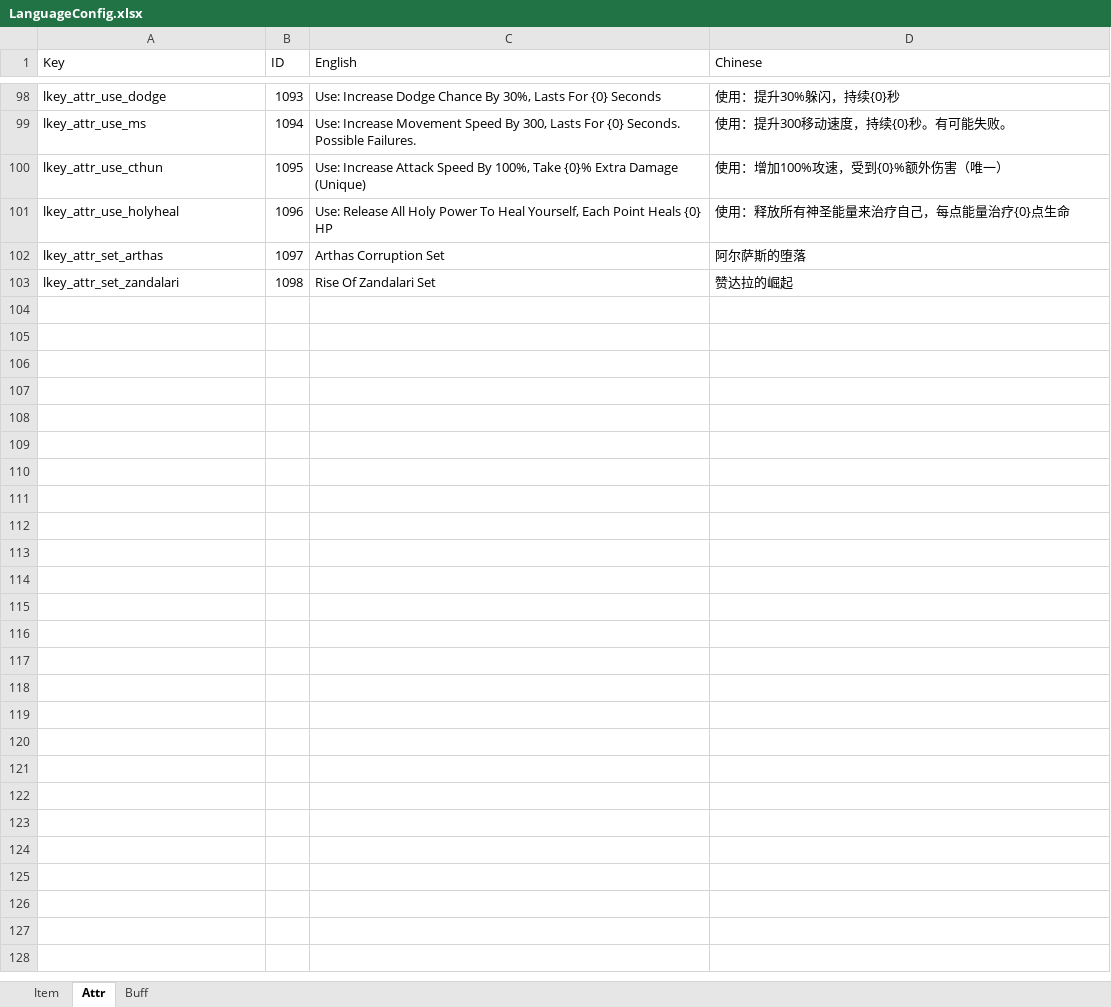
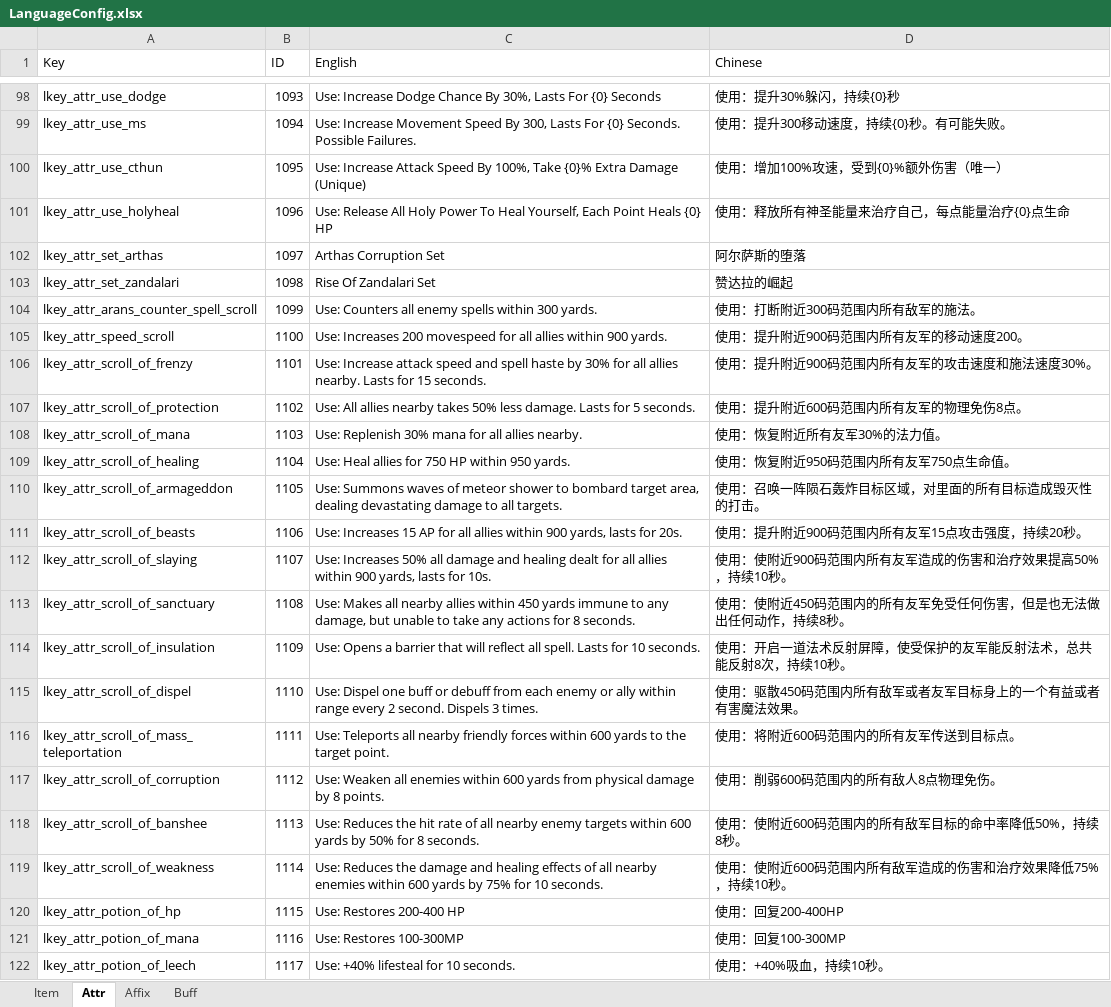
Before and after one commit to yatyricky/Zulaman-WE, an Excel workbook: assets/data/LanguageConfig.xlsx, sheet Attr, drawn as a sheet; only a part is shown, gaps mark what is left out; values as stored, in another font and other column widths than the file's, no borders; the diff covers the shown part only; the diff names each change by its address in the sheet, - before the commit and + after, or states it on an @@ line.

```diff
--- a/assets/data/LanguageConfig.xlsx (sheet Attr)
+++ b/assets/data/LanguageConfig.xlsx (sheet Attr)
+sheet tab: Affix
+row 104: lkey_attr_arans_counter_spell_scroll | 1099 | Use: Counters all enemy spells within 300 yards. | 使用：打断附近300码范围内所有敌军的施法。
+row 105: lkey_attr_speed_scroll | 1100 | Use: Increases 200 movespeed for all allies within 900 yards. | 使用：提升附近900码范围内所有友军的移动速度200。
+row 106: lkey_attr_scroll_of_frenzy | 1101 | Use: Increase attack speed and spell haste by 30% for all allies nearby. Lasts for 15 seconds. | 使用：提升附近900码范围内所有友军的攻击速度和施法速度30%。
+row 107: lkey_attr_scroll_of_protection | 1102 | Use: All allies nearby takes 50% less damage. Lasts for 5 seconds. | 使用：提升附近600码范围内所有友军的物理免伤8点。
+row 108: lkey_attr_scroll_of_mana | 1103 | Use: Replenish 30% mana for all allies nearby. | 使用：恢复附近所有友军30%的法力值。
+row 109: lkey_attr_scroll_of_healing | 1104 | Use: Heal allies for 750 HP within 950 yards. | 使用：恢复附近950码范围内所有友军750点生命值。
+row 110: lkey_attr_scroll_of_armageddon | 1105 | Use: Summons waves of meteor shower to bombard target area, dealing devastating damage to all targets. | 使用：召唤一阵陨石轰炸目标区域，对里面的所有目标造成毁灭性的打击。
+row 111: lkey_attr_scroll_of_beasts | 1106 | Use: Increases 15 AP for all allies within 900 yards, lasts for 20s. | 使用：提升附近900码范围内所有友军15点攻击强度，持续20秒。
+row 112: lkey_attr_scroll_of_slaying | 1107 | Use: Increases 50% all damage and healing dealt for all allies within 900 yards, lasts for 10s. | 使用：使附近900码范围内所有友军造成的伤害和治疗效果提高50%，持续10秒。
+row 113: lkey_attr_scroll_of_sanctuary | 1108 | Use: Makes all nearby allies within 450 yards immune to any damage, but unable to take any actions for 8 seconds. | 使用：使附近450码范围内的所有友军免受任何伤害，但是也无法做出任何动作，持续8秒。
+row 114: lkey_attr_scroll_of_insulation | 1109 | Use: Opens a barrier that will reflect all spell. Lasts for 10 seconds. | 使用：开启一道法术反射屏障，使受保护的友军能反射法术，总共能反射8次，持续10秒。
+row 115: lkey_attr_scroll_of_dispel | 1110 | Use: Dispel one buff or debuff from each enemy or ally within range every 2 second. Dispels 3 times. | 使用：驱散450码范围内所有敌军或者友军目标身上的一个有益或者有害魔法效果。
+row 116: lkey_attr_scroll_of_mass_teleportation | 1111 | Use: Teleports all nearby friendly forces within 600 yards to the target point. | 使用：将附近600码范围内的所有友军传送到目标点。
+row 117: lkey_attr_scroll_of_corruption | 1112 | Use: Weaken all enemies within 600 yards from physical damage by 8 points. | 使用：削弱600码范围内的所有敌人8点物理免伤。
+row 118: lkey_attr_scroll_of_banshee | 1113 | Use: Reduces the hit rate of all nearby enemy targets within 600 yards by 50% for 8 seconds. | 使用：使附近600码范围内的所有敌军目标的命中率降低50%，持续8秒。
+row 119: lkey_attr_scroll_of_weakness | 1114 | Use: Reduces the damage and healing effects of all nearby enemies within 600 yards by 75% for 10 seconds. | 使用：使附近600码范围内所有敌军造成的伤害和治疗效果降低75%，持续10秒。
+row 120: lkey_attr_potion_of_hp | 1115 | Use: Restores 200-400 HP | 使用：回复200-400HP
+row 121: lkey_attr_potion_of_mana | 1116 | Use: Restores 100-300MP | 使用：回复100-300MP
+row 122: lkey_attr_potion_of_leech | 1117 | Use: +40% lifesteal for 10 seconds. | 使用：+40%吸血，持续10秒。
```
Also changed, not shown: 33 added rows elsewhere in this sheet, sheet Item, sheet Buff, assets/data/AttributeConfig.xlsx, assets/data/ItemConfig.xlsx, 3 other files.
